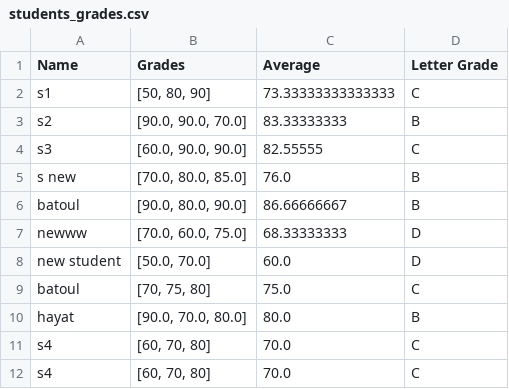
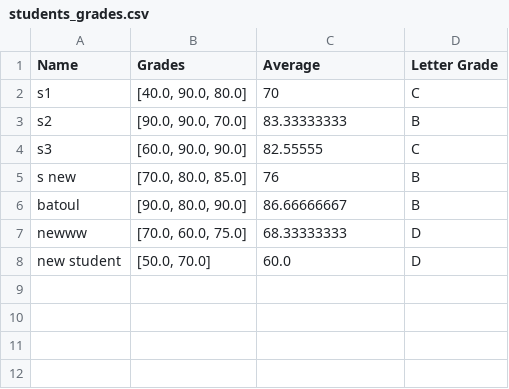
Before and after one commit to batouldiab/student_grading_system, a CSV file: students_grades.csv, drawn as a sheet.

Commit message:
new commit

```diff
--- a/students_grades.csv
+++ b/students_grades.csv
@@ -1,6 +1,6 @@
 Name,Grades,Average,Letter Grade
-s1,"[50, 80, 90]",73.33333333333333,C
+s1,"[40.0, 90.0, 80.0]",70,C
 s2,"[90.0, 90.0, 70.0]",83.33333333,B
 s3,"[60.0, 90.0, 90.0]",82.55555,C
-s new,"[70.0, 80.0, 85.0]",76.0,B
+s new,"[70.0, 80.0, 85.0]",76,B
 batoul,"[90.0, 80.0, 90.0]",86.66666667,B
@@ -8,5 +8 @@ newww,"[70.0, 60.0, 75.0]",68.33333333,D
 new student,"[50.0, 70.0]",60.0,D
-batoul,"[70, 75, 80]",75.0,C
-hayat,"[90.0, 70.0, 80.0]",80.0,B
-s4,"[60, 70, 80]",70.0,C
-s4,"[60, 70, 80]",70.0,C
```
